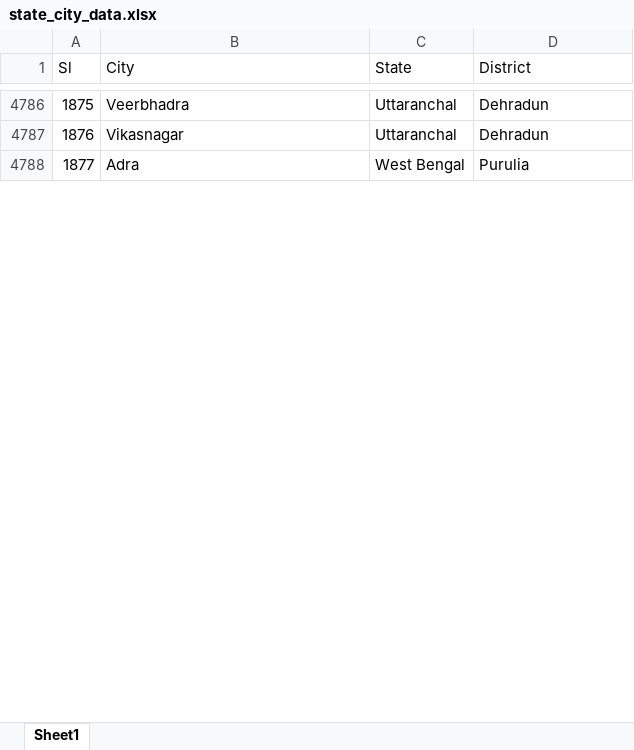
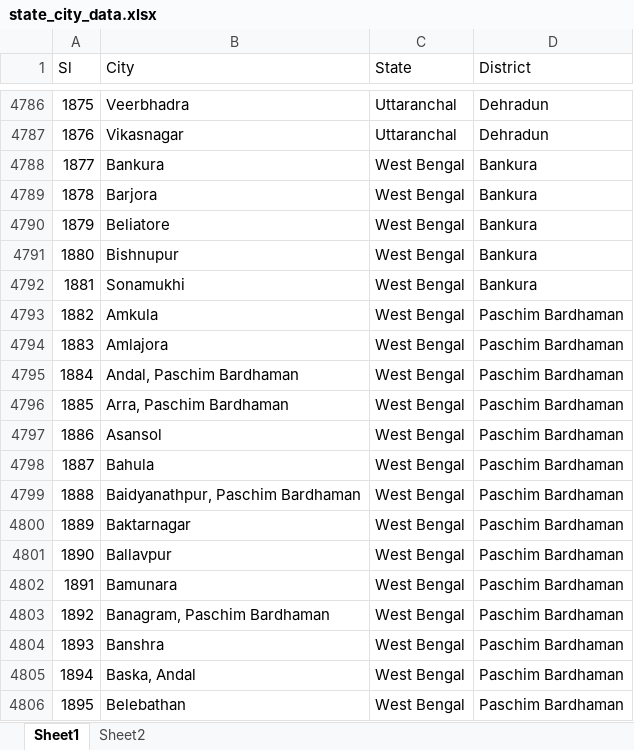
Before and after one commit to sagnikmitra/covidoff, an Excel workbook: data/state_city_data.xlsx, sheet Sheet1, drawn as a sheet; only a part is shown, gaps mark what is left out; values as stored, in another font and other column widths than the file's, no borders; the diff covers the shown part only; the diff names each change by its address in the sheet, - before the commit and + after, or states it on an @@ line.

```diff
--- a/data/state_city_data.xlsx (sheet Sheet1)
+++ b/data/state_city_data.xlsx (sheet Sheet1)
+sheet tab: Sheet2
@@ row 4788 moved to row 5189: 2278 @@
@@ row 4829 moved to row 4788: 1877 @@
@@ row 4839 moved to row 4789: 1878 @@
@@ row 4850 moved to row 4790: 1879 @@
@@ row 4865 moved to row 4791: 1880 @@
@@ row 5136 moved to row 4792: 1881 @@
+row 4793: 1882 | Amkula | West Bengal | Paschim Bardhaman
+row 4794: 1883 | Amlajora | West Bengal | Paschim Bardhaman
+row 4795: 1884 | Andal, Paschim Bardhaman | West Bengal | Paschim Bardhaman
+row 4796: 1885 | Arra, Paschim Bardhaman | West Bengal | Paschim Bardhaman
+row 4797: 1886 | Asansol | West Bengal | Paschim Bardhaman
+row 4798: 1887 | Bahula | West Bengal | Paschim Bardhaman
+row 4799: 1888 | Baidyanathpur, Paschim Bardhaman | West Bengal | Paschim Bardhaman
+row 4800: 1889 | Baktarnagar | West Bengal | Paschim Bardhaman
+row 4801: 1890 | Ballavpur | West Bengal | Paschim Bardhaman
+row 4802: 1891 | Bamunara | West Bengal | Paschim Bardhaman
+row 4803: 1892 | Banagram, Paschim Bardhaman | West Bengal | Paschim Bardhaman
+row 4804: 1893 | Banshra | West Bengal | Paschim Bardhaman
+row 4805: 1894 | Baska, Andal | West Bengal | Paschim Bardhaman
+row 4806: 1895 | Belebathan | West Bengal | Paschim Bardhaman
```
Also changed, not shown: 117 added rows, 66 removed rows, 241 moved rows, 2 edited cells and row numbers in column A elsewhere in this sheet.
